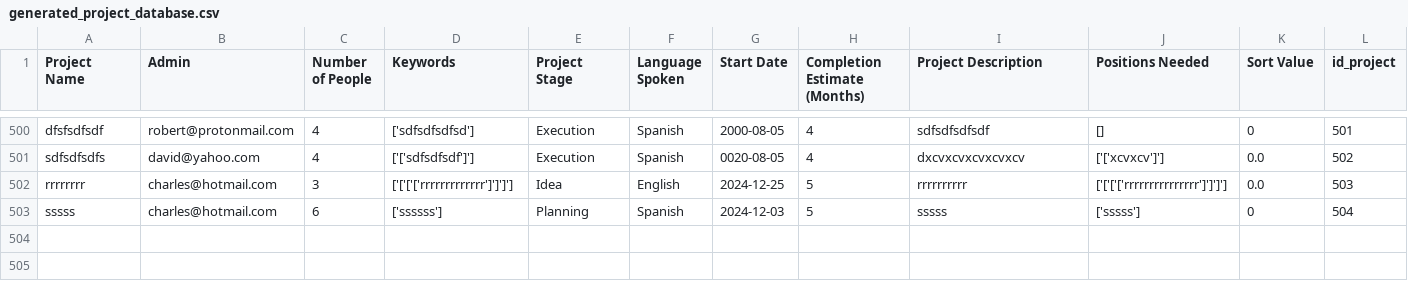
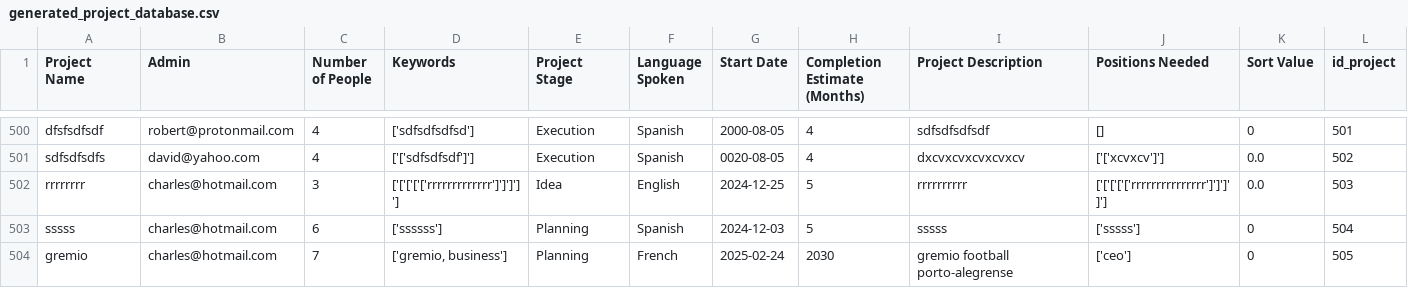
Before and after one commit to tomvlt1/Datastructures, a CSV file: app/generated_project_database.csv, drawn as a sheet; only a part is shown, gaps mark what is left out.

```diff
--- a/app/generated_project_database.csv
+++ b/app/generated_project_database.csv
@@ -501,3 +501,4 @@ dfsfsdfsdf,robert@protonmail.com,4,['sdfsdfsdfsd'],Execution,Spanish,2000-08-05,
 sdfsdfsdfs,david@yahoo.com,4,['['sdfsdfsdf']'],Execution,Spanish,0020-08-05,4,dxcvxcvxcvxcvxcv,['['xcvxcv']'],0.0,502
-rrrrrrrr,charles@hotmail.com,3,['['['['rrrrrrrrrrrrr']']']'],Idea,English,2024-12-25,5,rrrrrrrrrr,['['['['rrrrrrrrrrrrrrr']']']'],0.0,503
+rrrrrrrr,charles@hotmail.com,3,['['['['['rrrrrrrrrrrrr']']']']'],Idea,English,2024-12-25,5,rrrrrrrrrr,['['['['['rrrrrrrrrrrrrrr']']']']'],0.0,503
 sssss,charles@hotmail.com,6,['ssssss'],Planning,Spanish,2024-12-03,5,sssss,['sssss'],0,504
+gremio,charles@hotmail.com,7,"['gremio, business']",Planning,French,2025-02-24,2030,gremio football porto-alegrense,['ceo'],0,505
```
Also changed, not shown: 8 other files.
